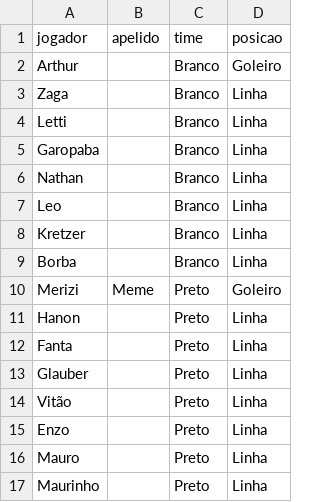
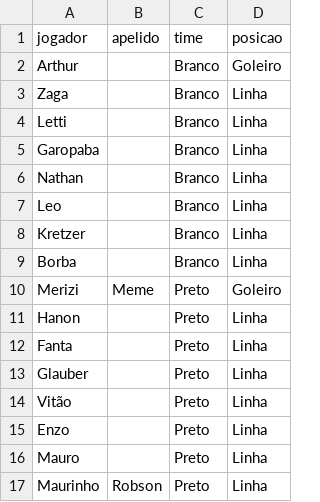
Before and after one commit to Guilherme-Moliner/copa-revoada, a CSV file: dados/sumulas/2026-08-jogadores.csv, drawn as a sheet.

Commit message:
Maurinho é o Robson, e a ficha de desempenho na partida
Quem anotou a súmula não sabia o nome do Robson e escreveu "Maurinho". A
ponte é a coluna apelido do CSV de elenco, a mesma que já fazia "Meme" virar
Merizi — os 2 chutes dele saíram do limbo e entraram na conta individual.

Arte nova no Estúdio: Desempenho de um jogador. Mesma moldura da Ficha do
jogador, mas com o que a pessoa fez NAQUELE jogo, até o momento escolhido —
jogo todo, um dos tempos, ou até o minuto digitado.

Goleiro recebe outras caixas, porque chute e precisão não descrevem goleiro:
defesas, gols sofridos, finalizações sofridas e quanto por cento ele segurou.
Aos 40', o Arthur mostra 3 defesas e 1 gol sofrido; no fim, 14 e 1.

Quem é goleiro passou a sair da coluna posicao do CSV, exportada agora no
JSON, e não da contagem de defesas: goleiro que passa o jogo sem trabalho
continua sendo goleiro, e a ficha dele tem que dizer "0 defesas" em vez de
virar ficha de jogador de linha.

A conta de cada jogador virou SUMULA.doJogador(), ao lado do recorte, para a
aba Estatísticas e a arte nunca discordarem.

Rótulo acompanha o número: "1 GOL SOFRIDO", não "1 GOLS SOFRIDOS". E a caixa
de porcentagem perdeu o "%" do rótulo, que já está no número.

Conferido contra os dados originais: Zaga 8 chutes / 6 no gol / 75%, Enzo 15,
Leo 9, Arthur 14 defesas, Merizi 9. Export testado nesta arte — PNG 121 KB com
58% transparente, WebM 403 KB, zero pixel verde no desenho.

```diff
--- a/dados/sumulas/2026-08-jogadores.csv
+++ b/dados/sumulas/2026-08-jogadores.csv
@@ -16,2 +16,2 @@ Enzo,,Preto,Linha
 Mauro,,Preto,Linha
-Maurinho,,Preto,Linha
+Maurinho,Robson,Preto,Linha
```
Also changed, not shown: 4 other files.
